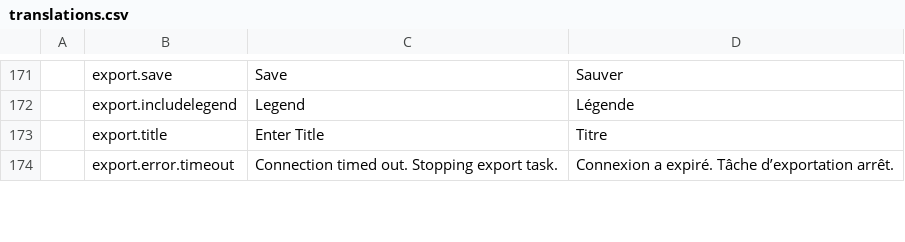
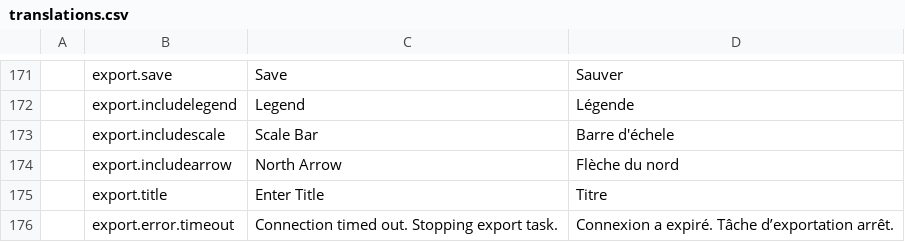
Before and after one commit to fgpv-vpgf/fgpv-vpgf, a CSV file: src/locales/translations.csv, drawn as a sheet; only a part is shown, gaps mark what is left out; the diff names each change by its address in the sheet, - before the commit and + after, or states it on an @@ line.

Commit message:
feat(export): Add north arrow, scale bar, foot note and border to export task
Closes #1294

```diff
--- a/src/locales/translations.csv
+++ b/src/locales/translations.csv
+row 173:  | export.includescale | Scale Bar | Barre d'échele
+row 174:  | export.includearrow | North Arrow | Flèche du nord
```
Also changed, not shown: 8 other files.
